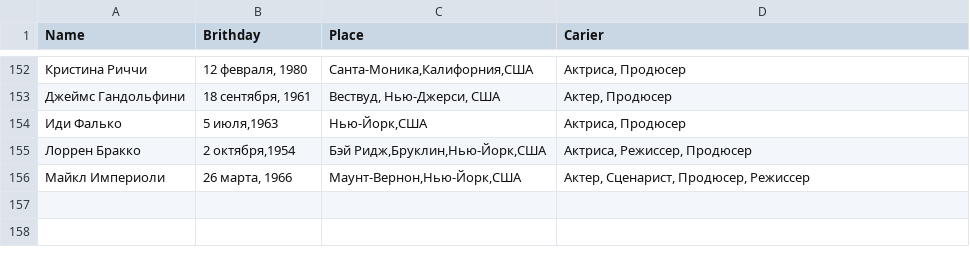
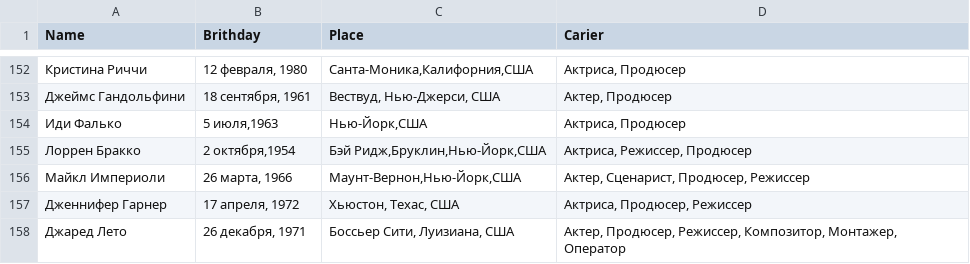
Before and after one commit to go-park-mail-ru/2023_2_Holi, a CSV file: cmd/fill_db/Actors.csv, drawn as a sheet; only a part is shown, gaps mark what is left out; the diff names each change by its address in the sheet, - before the commit and + after, or states it on an @@ line.

```diff
--- a/cmd/fill_db/Actors.csv
+++ b/cmd/fill_db/Actors.csv
+row 157: Дженнифер Гарнер | 17 апреля, 1972 | Хьюстон, Техас, США | Актриса, Продюсер, Режиссер
+row 158: Джаред Лето | 26 декабря, 1971 | Боссьер Сити, Луизиана, США | Актер, Продюсер, Режиссер, Композитор, Монтажер, Оператор
```
Also changed, not shown: 1 other file.
